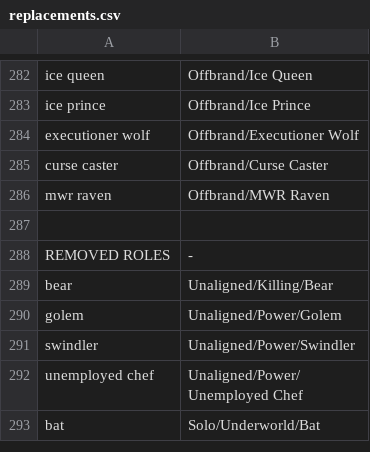
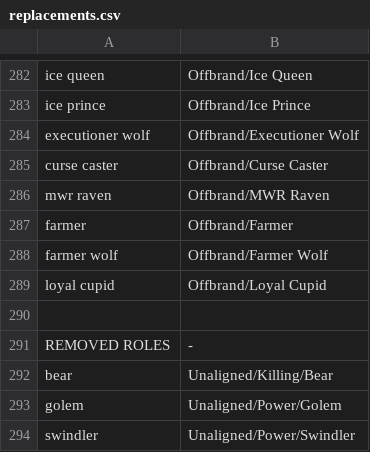
Before and after one commit to WerewolvesRevamped/Werewolves-Icons, a CSV file: replacements.csv, drawn as a sheet; only a part is shown, gaps mark what is left out; the shorter side is filled out with more unchanged rows; the diff names each change by its address in the sheet, - before the commit and + after, or states it on an @@ line.

Commit message:
Offbrand icons

```diff
--- a/replacements.csv
+++ b/replacements.csv
+row 287: farmer | Offbrand/Farmer
+row 288: farmer wolf | Offbrand/Farmer Wolf
+row 289: loyal cupid | Offbrand/Loyal Cupid
```
Also changed, not shown: 3 other files.
